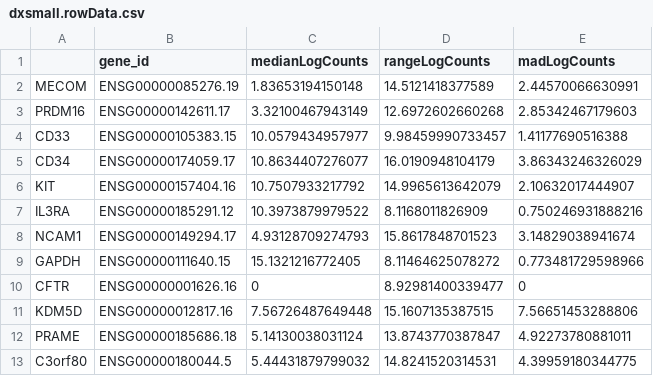
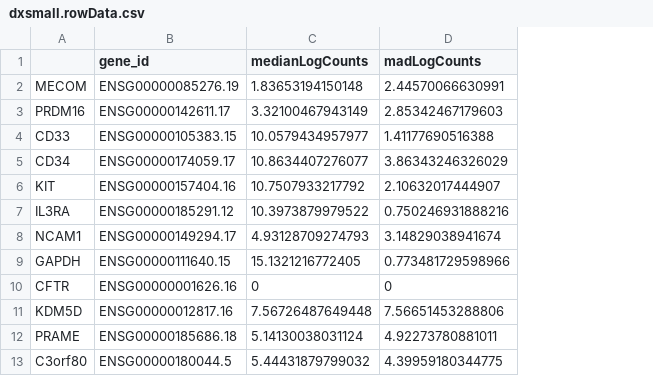
Before and after one commit to VanAndelInstitute/bifurcatoR, a CSV file: inst/extdata/mRNA/dxsmall.rowData.csv, drawn as a sheet; the diff names each change by its address in the sheet, - before the commit and + after, or states it on an @@ line.

Commit message:
patched iSEEapp and added mclust examples to `dxsmall` (#20)
* finally add proper iSEE example and docs!

* fix iSEE issue and refactor out iSEEapp() function

* add more better examples for `dxsmall`

```diff
--- a/inst/extdata/mRNA/dxsmall.rowData.csv
+++ b/inst/extdata/mRNA/dxsmall.rowData.csv
-column D (rangeLogCounts), rows 2-13: 14.5121418377589 | 12.6972602660268 | 9.98459990733457 | 16.0190948104179 | 14.9965613642079 | 8.1168011826909 | 15.8617848701523 | 8.11464625078272 | 8.92981400339477 | 15.1607135387515 | 13.8743770387847 | 14.8241520314531
```
Also changed, not shown: 9 other files.
